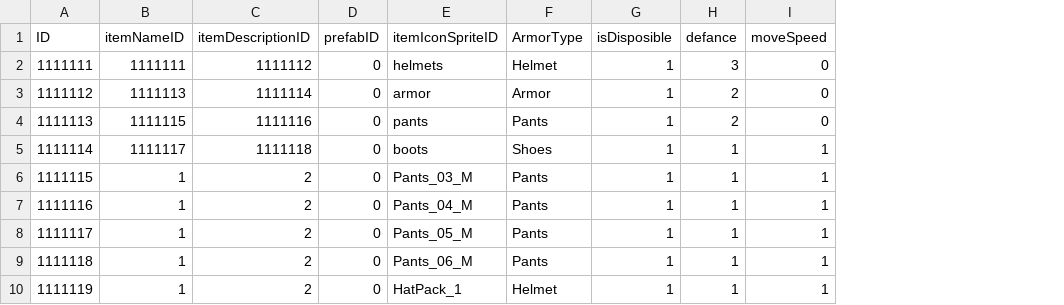
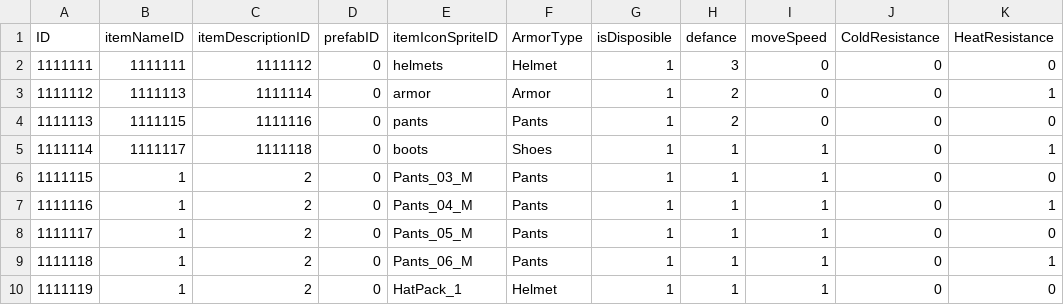
Before and after one commit to KDH1213/SurvivalProject, a CSV file: Assets/Resources/Tables/ArmorTable.csv, drawn as a sheet; only a part is shown; the diff names each change by its address in the sheet, - before the commit and + after, or states it on an @@ line.

```diff
--- a/Assets/Resources/Tables/ArmorTable.csv
+++ b/Assets/Resources/Tables/ArmorTable.csv
+column J (ColdResistance), rows 2-10: all 0
+column K (HeatResistance), rows 2-10: 0 | 1 | 0 | 1 | 0 | 1 | 0 | 1 | 0
```
Also changed, not shown: 6 other files.
